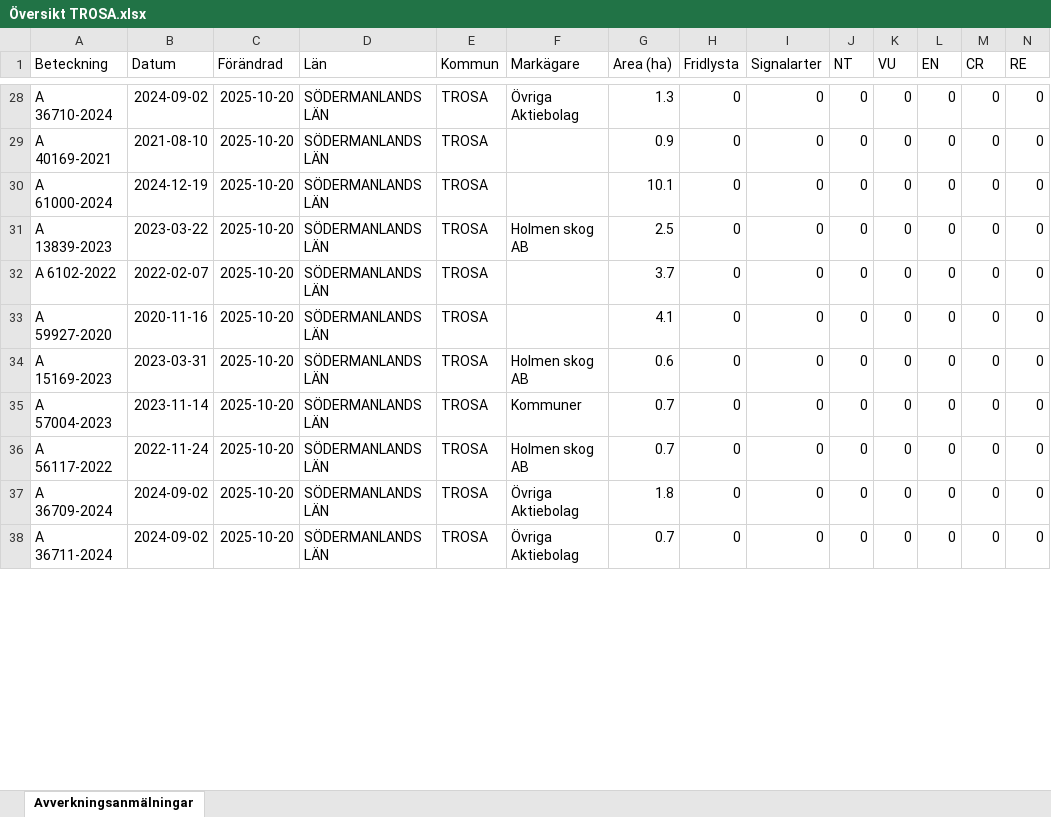
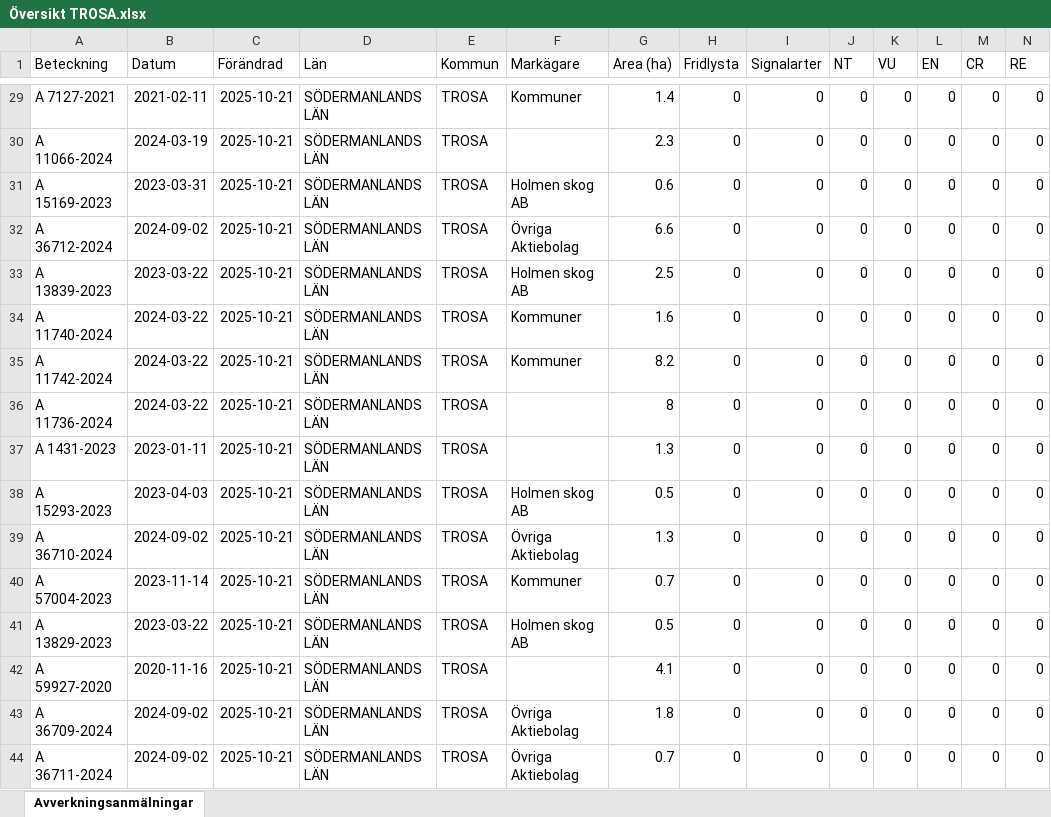
Before and after one commit to klasma/Logging_0488, an Excel workbook: Översikt TROSA.xlsx, sheet Avverkningsanmälningar, drawn as a sheet; only a part is shown, gaps mark what is left out; values as stored, in another font and other column widths than the file's, no borders; addresses are those after the commit; rows hold the shown columns only; the diff covers the shown part only; the diff names each change by its address in the sheet, - before the commit and + after, or states it on an @@ line.

```diff
--- a/Översikt TROSA.xlsx (sheet Avverkningsanmälningar)
+++ b/Översikt TROSA.xlsx (sheet Avverkningsanmälningar)
-A29 (Beteckning): A 36710-2024
+A29 (Beteckning): A 7127-2021
-B29 (Datum): 2024-09-02
+B29 (Datum): 2021-02-11
-C29:C30 (Förändrad): 2025-10-20
+C29:C30 (Förändrad): 2025-10-21
-F29 (Markägare): Övriga Aktiebolag
+F29 (Markägare): Kommuner
-G29 (Area (ha)): 1.3
+G29 (Area (ha)): 1.4
-A30 (Beteckning): A 40169-2021
+A30 (Beteckning): A 11066-2024
-B30 (Datum): 2021-08-10
+B30 (Datum): 2024-03-19
-G30 (Area (ha)): 0.9
+G30 (Area (ha)): 2.3
+row 31: A 15169-2023 | 2023-03-31 | 2025-10-21 | SÖDERMANLANDS LÄN | TROSA | Holmen skog AB | 0.6 | 0 | 0 | 0 | 0 | 0 | 0 | 0
-A32 (Beteckning): A 61000-2024
+A32 (Beteckning): A 36712-2024
-B32 (Datum): 2024-12-19
+B32 (Datum): 2024-09-02
-C32:C33 (Förändrad): 2025-10-20
+C32:C33 (Förändrad): 2025-10-21
-F32 (Markägare): (empty)
+F32 (Markägare): Övriga Aktiebolag
-G32 (Area (ha)): 10.1
+G32 (Area (ha)): 6.6
+row 34: A 11740-2024 | 2024-03-22 | 2025-10-21 | SÖDERMANLANDS LÄN | TROSA | Kommuner | 1.6 | 0 | 0 | 0 | 0 | 0 | 0 | 0
+row 35: A 11742-2024 | 2024-03-22 | 2025-10-21 | SÖDERMANLANDS LÄN | TROSA | Kommuner | 8.2 | 0 | 0 | 0 | 0 | 0 | 0 | 0
-A36 (Beteckning): A 6102-2022
+A36 (Beteckning): A 11736-2024
-B36 (Datum): 2022-02-07
+B36 (Datum): 2024-03-22
-C36:C38 (Förändrad): 2025-10-20
+C36:C38 (Förändrad): 2025-10-21
-G36 (Area (ha)): 3.7
+G36 (Area (ha)): 8
-A37 (Beteckning): A 59927-2020
+A37 (Beteckning): A 1431-2023
-B37 (Datum): 2020-11-16
+B37 (Datum): 2023-01-11
-G37 (Area (ha)): 4.1
+G37 (Area (ha)): 1.3
-A38 (Beteckning): A 15169-2023
+A38 (Beteckning): A 15293-2023
-B38 (Datum): 2023-03-31
+B38 (Datum): 2023-04-03
-G38 (Area (ha)): 0.6
+G38 (Area (ha)): 0.5
+row 39: A 36710-2024 | 2024-09-02 | 2025-10-21 | SÖDERMANLANDS LÄN | TROSA | Övriga Aktiebolag | 1.3 | 0 | 0 | 0 | 0 | 0 | 0 | 0
-C40:C41 (Förändrad): 2025-10-20
+C40:C41 (Förändrad): 2025-10-21
-A41 (Beteckning): A 56117-2022
+A41 (Beteckning): A 13829-2023
-B41 (Datum): 2022-11-24
+B41 (Datum): 2023-03-22
-G41 (Area (ha)): 0.7
+G41 (Area (ha)): 0.5
+row 42: A 59927-2020 | 2020-11-16 | 2025-10-21 | SÖDERMANLANDS LÄN | TROSA |  | 4.1 | 0 | 0 | 0 | 0 | 0 | 0 | 0
-C43:C44 (Förändrad): 2025-10-20
+C43:C44 (Förändrad): 2025-10-21
```
Also changed, not shown: 7 added rows, 12 removed rows and 124 edited cells elsewhere in this sheet, artfynd/A 11123-2023 artfynd.xlsx, artfynd/A 13760-2022 artfynd.xlsx, 49 other files.
